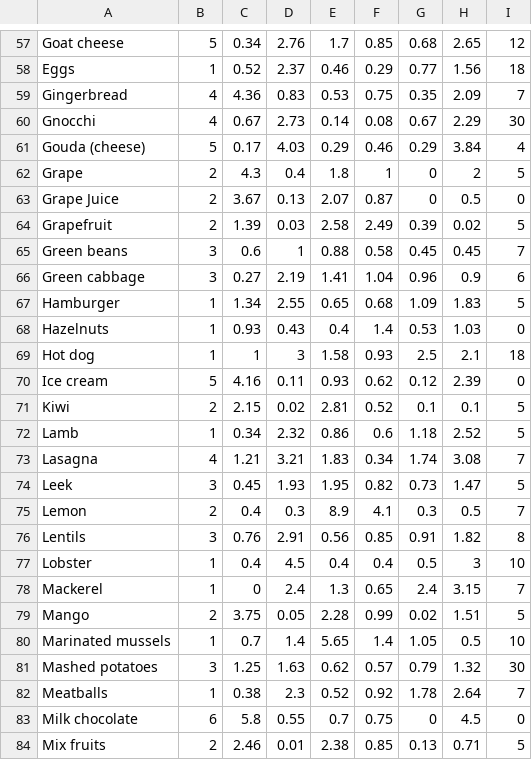
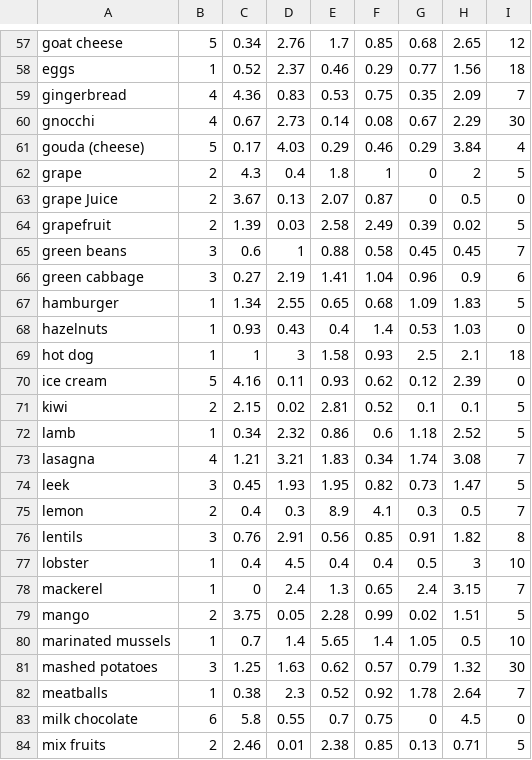
Before and after one commit to EricPrits/Group34, a CSV file: CapStone/app/src/main/res/raw/food_tastes.csv, drawn as a sheet; only a part is shown, gaps mark what is left out; the diff covers the shown part only; the diff names each change by its address in the sheet, - before the commit and + after, or states it on an @@ line.

```diff
--- a/CapStone/app/src/main/res/raw/food_tastes.csv
+++ b/CapStone/app/src/main/res/raw/food_tastes.csv
-A57: Goat cheese
+A57: goat cheese
-A58: Eggs
+A58: eggs
-A59: Gingerbread
+A59: gingerbread
-A60: Gnocchi
+A60: gnocchi
-A61: Gouda (cheese)
+A61: gouda (cheese)
-A62: Grape
+A62: grape
-A63: Grape Juice
+A63: grape Juice
-A64: Grapefruit
+A64: grapefruit
-A65: Green beans
+A65: green beans
-A66: Green cabbage
+A66: green cabbage
-A67: Hamburger
+A67: hamburger
-A68: Hazelnuts
+A68: hazelnuts
-A69: Hot dog
+A69: hot dog
-A70: Ice cream
+A70: ice cream
-A71: Kiwi
+A71: kiwi
-A72: Lamb
+A72: lamb
-A73: Lasagna
+A73: lasagna
-A74: Leek
+A74: leek
-A75: Lemon
+A75: lemon
-A76: Lentils
+A76: lentils
-A77: Lobster
+A77: lobster
-A78: Mackerel
+A78: mackerel
-A79: Mango
+A79: mango
-A80: Marinated mussels
+A80: marinated mussels
-A81: Mashed potatoes
+A81: mashed potatoes
-A82: Meatballs
+A82: meatballs
-A83: Milk chocolate
+A83: milk chocolate
-A84: Mix fruits
+A84: mix fruits
```
Also changed, not shown: 122 edited cells elsewhere in this file, 9 other files.
